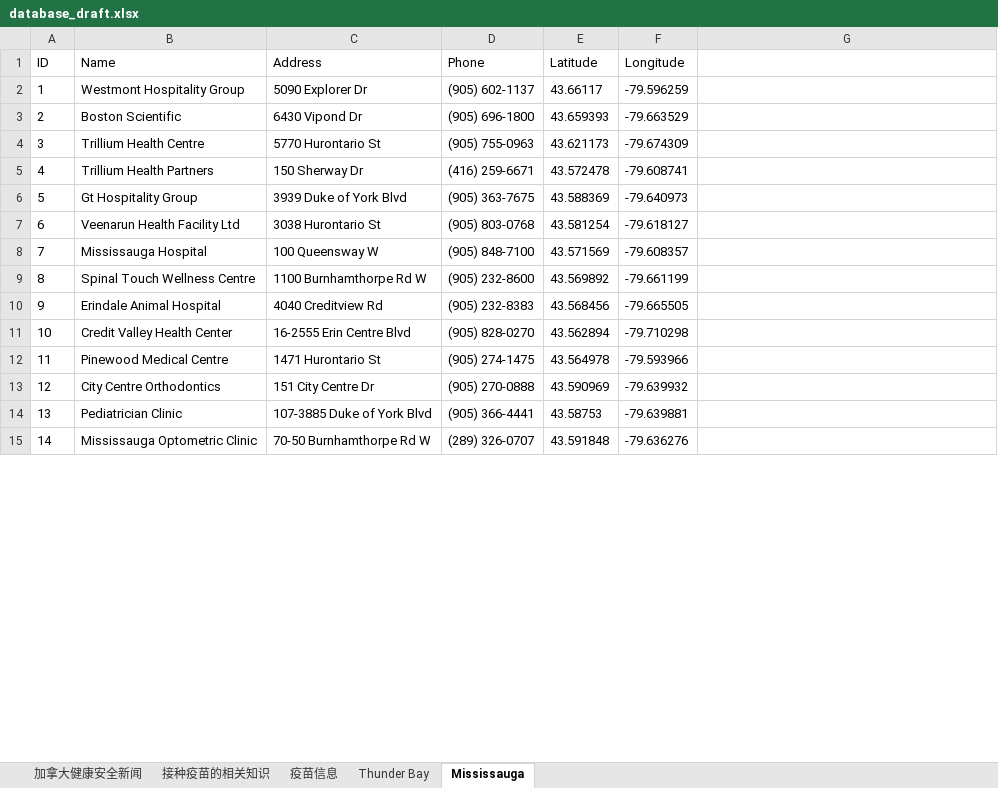
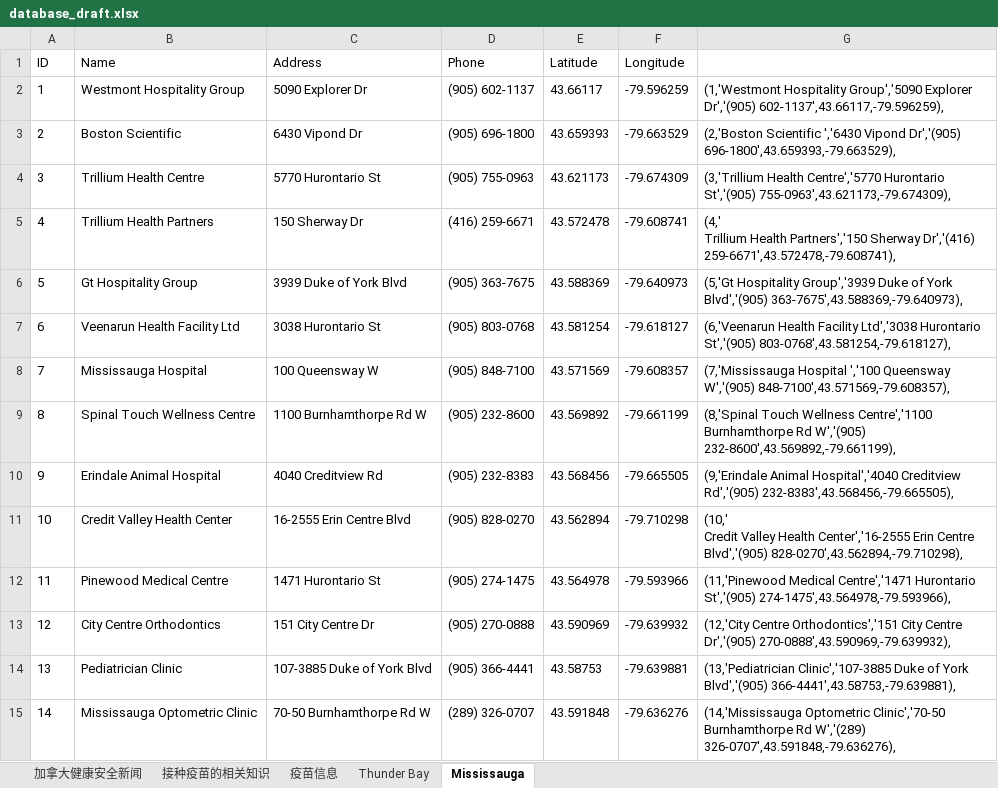
Before and after one commit to liuxuesheng/Immunizationdatabase, an Excel workbook: database_draft.xlsx, sheet Mississauga, drawn as a sheet; only a part is shown; values as stored, in another font and other column widths than the file's, no borders; ↵ is a line break in a cell; the diff covers the shown part only; the diff names each change by its address in the sheet, - before the commit and + after, or states it on an @@ line.

```diff
--- a/database_draft.xlsx (sheet Mississauga)
+++ b/database_draft.xlsx (sheet Mississauga)
-G2: (empty)
+G2: (1,'Westmont Hospitality Group','5090 Explorer Dr','(905) 602-1137',43.66117,-79.596259),
-G3: (empty)
+G3: (2,'Boston Scientific ','6430 Vipond Dr','(905) 696-1800',43.659393,-79.663529),
-G4: (empty)
+G4: (3,'Trillium Health Centre','5770 Hurontario St','(905) 755-0963',43.621173,-79.674309),
-G5: (empty)
+G5: (4,' ↵ Trillium Health Partners','150 Sherway Dr','(416) 259-6671',43.572478,-79.608741),
-G6: (empty)
+G6: (5,'Gt Hospitality Group','3939 Duke of York Blvd','(905) 363-7675',43.588369,-79.640973),
-G7: (empty)
+G7: (6,'Veenarun Health Facility Ltd','3038 Hurontario St','(905) 803-0768',43.581254,-79.618127),
-G8: (empty)
+G8: (7,'Mississauga Hospital ','100 Queensway W','(905) 848-7100',43.571569,-79.608357),
-G9: (empty)
+G9: (8,'Spinal Touch Wellness Centre','1100 Burnhamthorpe Rd W','(905) 232-8600',43.569892,-79.661199),
-G10: (empty)
+G10: (9,'Erindale Animal Hospital','4040 Creditview Rd','(905) 232-8383',43.568456,-79.665505),
-G11: (empty)
+G11: (10,' ↵ Credit Valley Health Center','16-2555 Erin Centre Blvd','(905) 828-0270',43.562894,-79.710298),
-G12: (empty)
+G12: (11,'Pinewood Medical Centre','1471 Hurontario St','(905) 274-1475',43.564978,-79.593966),
-G13: (empty)
+G13: (12,'City Centre Orthodontics','151 City Centre Dr','(905) 270-0888',43.590969,-79.639932),
-G14: (empty)
+G14: (13,'Pediatrician Clinic','107-3885 Duke of York Blvd','(905) 366-4441',43.58753,-79.639881),
-G15: (empty)
+G15: (14,'Mississauga Optometric Clinic','70-50 Burnhamthorpe Rd W','(289) 326-0707',43.591848,-79.636276),
```
Also changed, not shown: 17 added rows and 10 edited cells elsewhere in this sheet, 1 other file.
